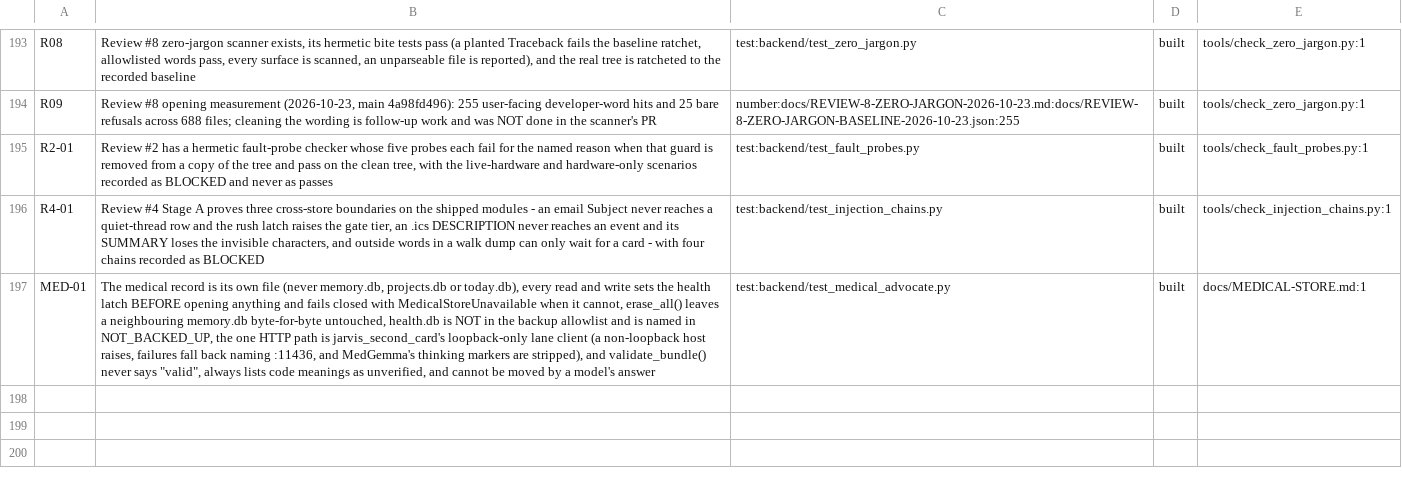
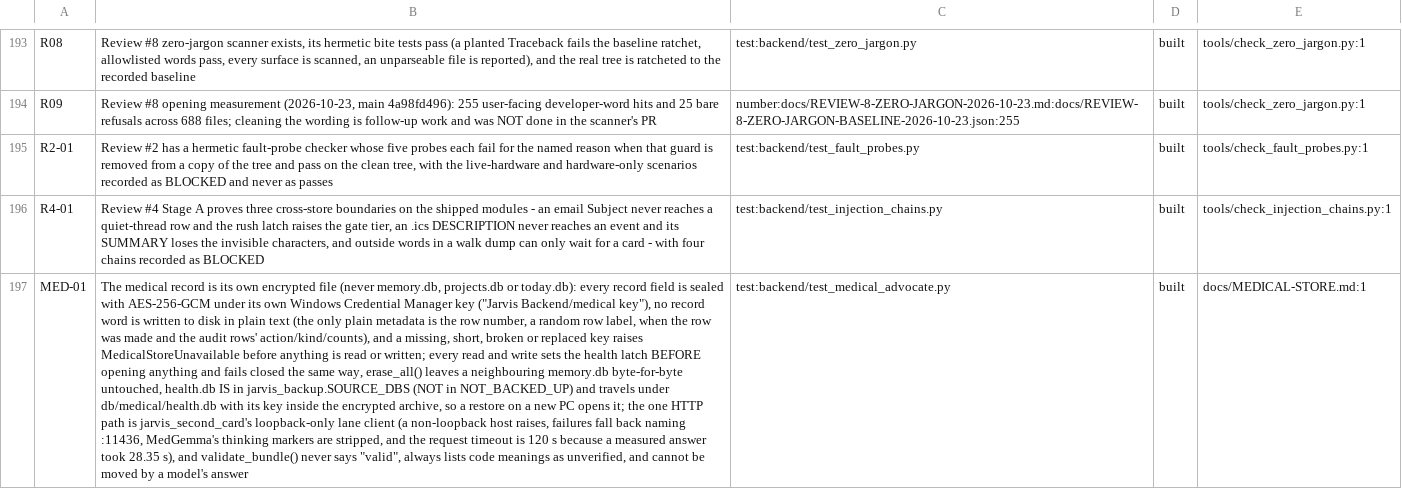
Before and after one commit to darknight11ish/Epic-Jarvis, a TSV file: docs/CLAIMS.tsv, drawn as a sheet; only a part is shown, gaps mark what is left out; the diff names each change by its address in the sheet, - before the commit and + after, or states it on an @@ line.

Commit message:
fix(medical): encrypt the health store and carry it in the backup

```diff
--- a/docs/CLAIMS.tsv
+++ b/docs/CLAIMS.tsv
-B197: …its own file (never memory.db, projects.db or today.db), every read and write sets the health latch BEFORE opening anything and fails closed with MedicalStoreUnavailable when it cannot, erase_all() leaves a neighbouring memory.db byte-for-byte untouched, health.db is NOT in the backup allowlist and is named in NOT_BACKED_UP, the one HTTP path is jarvis_second_card's loopback-only lane client (a non-loopback host raises, failures fall back naming :11436, and MedGemma's thinking markers are stripped), and validate_bundle()…
+B197: …its own encrypted file (never memory.db, projects.db or today.db): every record field is sealed with AES-256-GCM under its own Windows Credential Manager key ("Jarvis Backend/medical key"), no record word is written to disk in plain text (the only plain metadata is the row number, a random row label, when the row was made and the audit rows' action/kind/counts), and a missing, short, broken or replaced key raises MedicalStoreUnavailable before anything is read or written; every read and write sets the health latch BEFORE opening anything and fails closed the same way, erase_all() leaves a neighbouring memory.db byte-for-byte untouched, health.db IS in jarvis_backup.SOURCE_DBS (NOT in NOT_BACKED_UP) and travels under db/medical/health.db with its key inside the encrypted archive, so a restore on a new PC opens it; the one HTTP path is jarvis_second_card's loopback-only lane client (a non-loopback host raises, failures fall back naming :11436, MedGemma's thinking markers are stripped, and the request timeout is 120 s because a measured answer took 28.35 s), and validate_bundle()…
```
Also changed, not shown: 10 other files.
